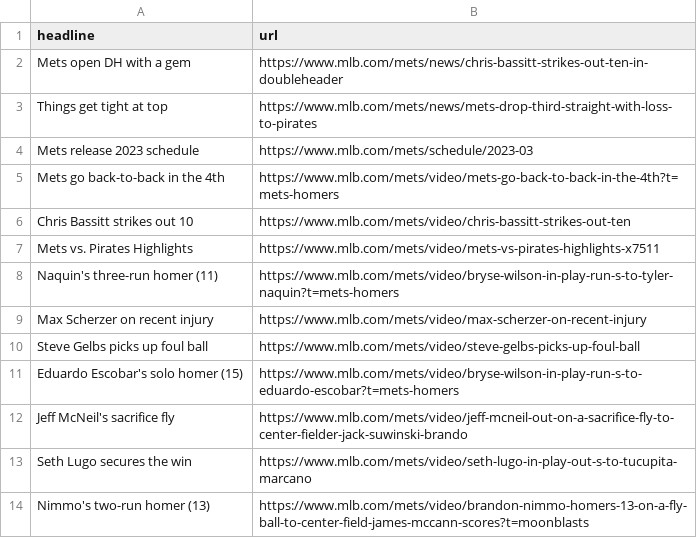
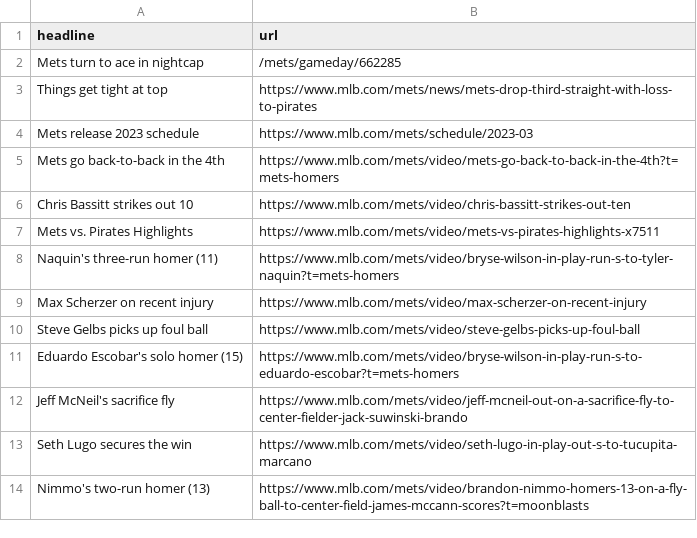
Before and after one commit to atd124/autoscraper-history-main, a CSV file: mets-headlines.csv, drawn as a sheet.

```diff
--- a/mets-headlines.csv
+++ b/mets-headlines.csv
@@ -1,3 +1,3 @@
 headline,url
-Mets open DH with a gem,https://www.mlb.com/mets/news/chris-bassitt-strikes-out-ten-in-doubleheader
+Mets turn to ace in nightcap,/mets/gameday/662285
 Things get tight at top,https://www.mlb.com/mets/news/mets-drop-third-straight-with-loss-to-pirates
```
